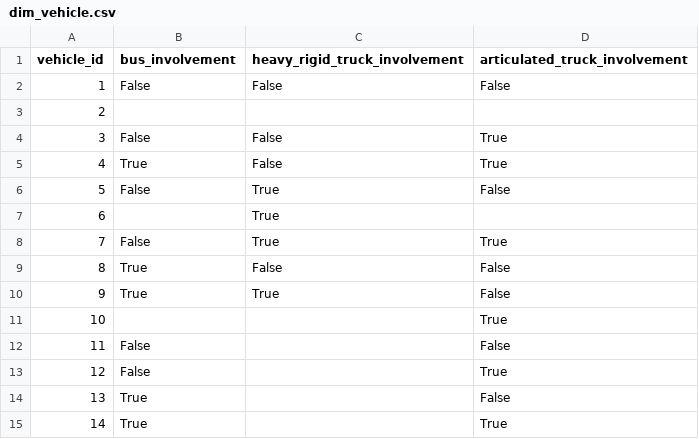
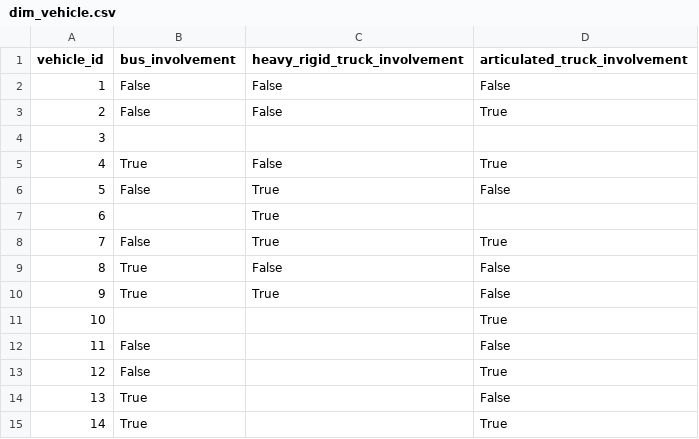
Before and after one commit to hanamichi-me/DW_traffic, a CSV file: output/dim_vehicle.csv, drawn as a sheet.

```diff
--- a/output/dim_vehicle.csv
+++ b/output/dim_vehicle.csv
@@ -2,4 +2,4 @@ vehicle_id,bus_involvement,heavy_rigid_truck_involvement,articulated_truck_invol
 1,False,False,False
-2,,,
-3,False,False,True
+2,False,False,True
+3,,,
 4,True,False,True
```
Also changed, not shown: DB_files_export/dim_location.csv, DB_files_export/dim_road.csv, 9 other files.
